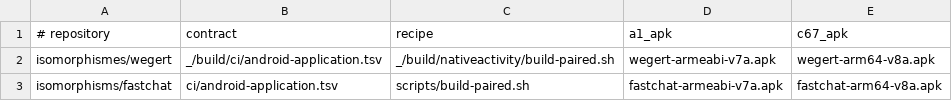
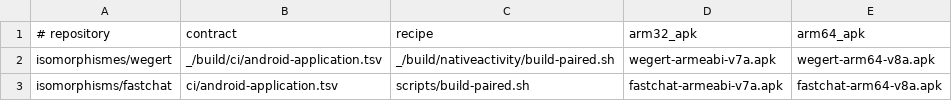
Before and after one commit to isomorphisms/flexible-pipes, a TSV file: registry/android-native-applications.tsv, drawn as a sheet.

```diff
--- a/registry/android-native-applications.tsv
+++ b/registry/android-native-applications.tsv
@@ -1,2 +1,2 @@
-# repository	contract	recipe	a1_apk	c67_apk
+# repository	contract	recipe	arm32_apk	arm64_apk
 isomorphismes/wegert	_/build/ci/android-application.tsv	_/build/nativeactivity/build-paired.sh	wegert-armeabi-v7a.apk	wegert-arm64-v8a.apk
```
Also changed, not shown: 4 other files.
